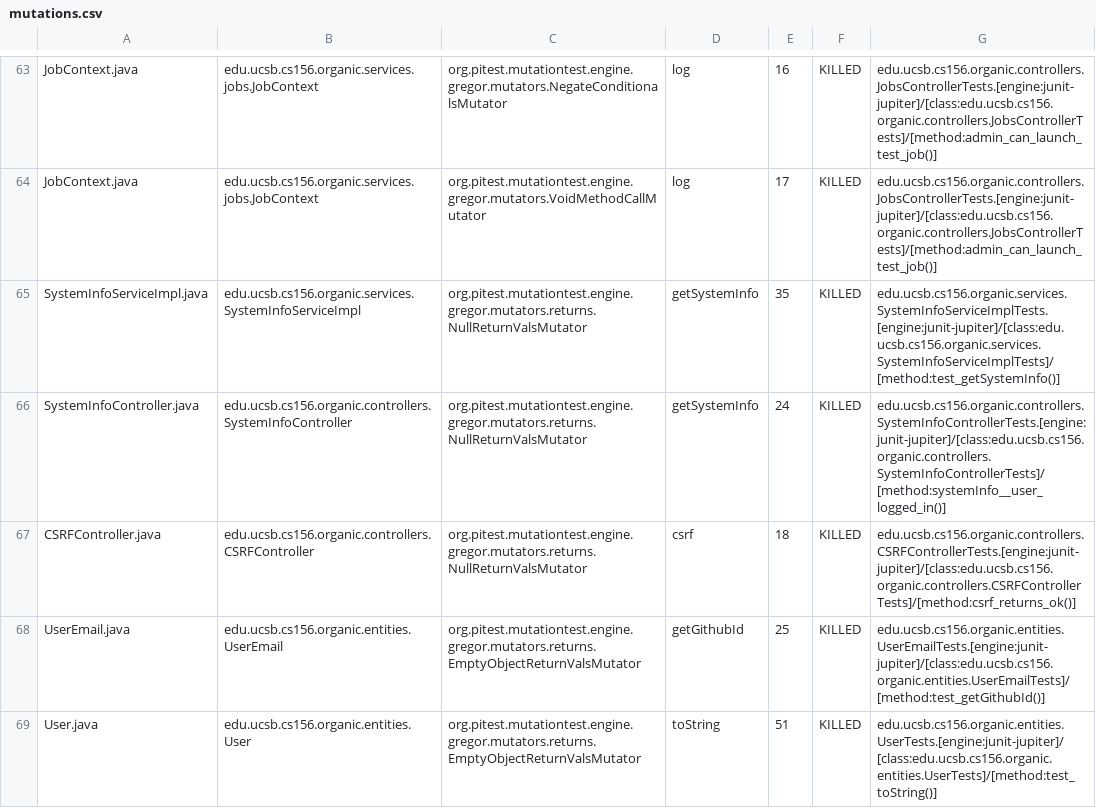
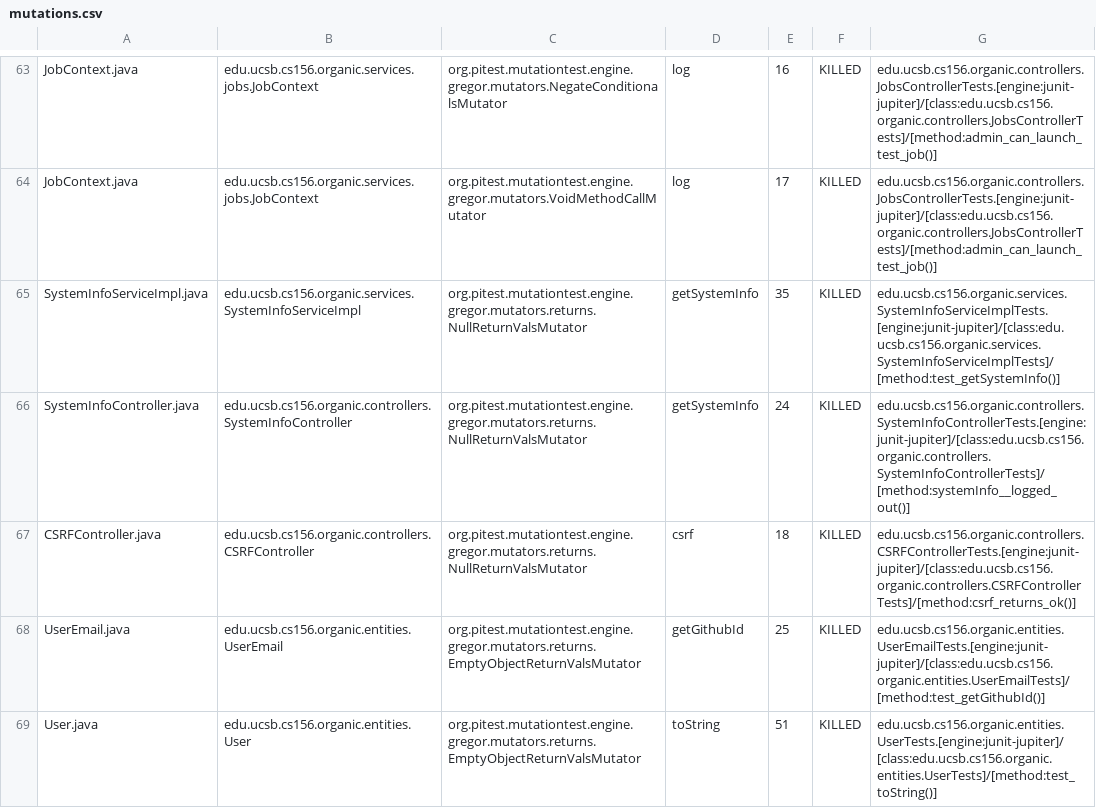
Before and after one commit to ucsb-cs156-f23/proj-organic-f23-6pm-3, a CSV file: prs/31/pitest/mutations.csv, drawn as a sheet; only a part is shown, gaps mark what is left out.

Commit message:
Deploying to gh-pages from @ ucsb-cs156-f23/proj-organic-f23-6pm-3@81b8ea32c361ced7f9c1312a44714543541ac841 🚀

```diff
--- a/prs/31/pitest/mutations.csv
+++ b/prs/31/pitest/mutations.csv
@@ -65,3 +65,3 @@ JobContext.java,edu.ucsb.cs156.organic.services.jobs.JobContext,org.pitest.mutat
 SystemInfoServiceImpl.java,edu.ucsb.cs156.organic.services.SystemInfoServiceImpl,org.pitest.mutationtest.engine.gregor.mutators.returns.NullReturnValsMutator,getSystemInfo,35,KILLED,edu.ucsb.cs156.organic.services.SystemInfoServiceImplTests.[engine:junit-jupiter]/[class:edu.ucsb.cs156.organic.services.SystemInfoServiceImplTests]/[method:test_getSystemInfo()]
-SystemInfoController.java,edu.ucsb.cs156.organic.controllers.SystemInfoController,org.pitest.mutationtest.engine.gregor.mutators.returns.NullReturnValsMutator,getSystemInfo,24,KILLED,edu.ucsb.cs156.organic.controllers.SystemInfoControllerTests.[engine:junit-jupiter]/[class:edu.ucsb.cs156.organic.controllers.SystemInfoControllerTests]/[method:systemInfo__user_logged_in()]
+SystemInfoController.java,edu.ucsb.cs156.organic.controllers.SystemInfoController,org.pitest.mutationtest.engine.gregor.mutators.returns.NullReturnValsMutator,getSystemInfo,24,KILLED,edu.ucsb.cs156.organic.controllers.SystemInfoControllerTests.[engine:junit-jupiter]/[class:edu.ucsb.cs156.organic.controllers.SystemInfoControllerTests]/[method:systemInfo__logged_out()]
 CSRFController.java,edu.ucsb.cs156.organic.controllers.CSRFController,org.pitest.mutationtest.engine.gregor.mutators.returns.NullReturnValsMutator,csrf,18,KILLED,edu.ucsb.cs156.organic.controllers.CSRFControllerTests.[engine:junit-jupiter]/[class:edu.ucsb.cs156.organic.controllers.CSRFControllerTests]/[method:csrf_returns_ok()]
```
Also changed, not shown: 15 other files.
